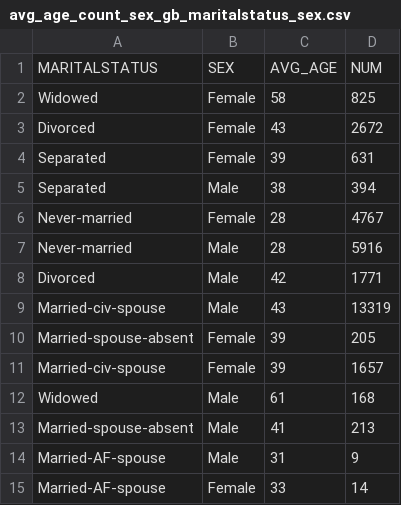
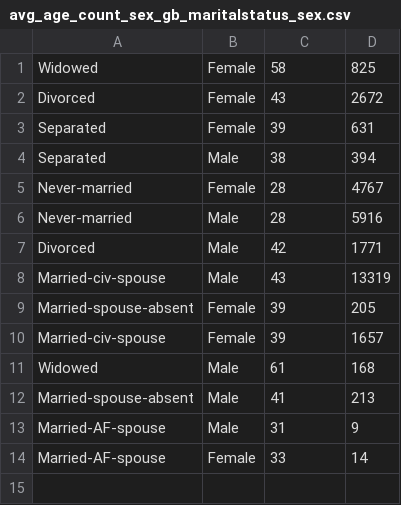
Before and after one commit to ripa1995/master-thesis, a CSV file: results/avg_age_count_sex_gb_maritalstatus_sex.csv, drawn as a sheet.

Commit message:
datasets and results

```diff
--- a/results/avg_age_count_sex_gb_maritalstatus_sex.csv
+++ b/results/avg_age_count_sex_gb_maritalstatus_sex.csv
@@ -1,2 +1 @@
-MARITALSTATUS,SEX,AVG_AGE,NUM
 Widowed,Female,58,825
```
Also changed, not shown: 13 other files.
